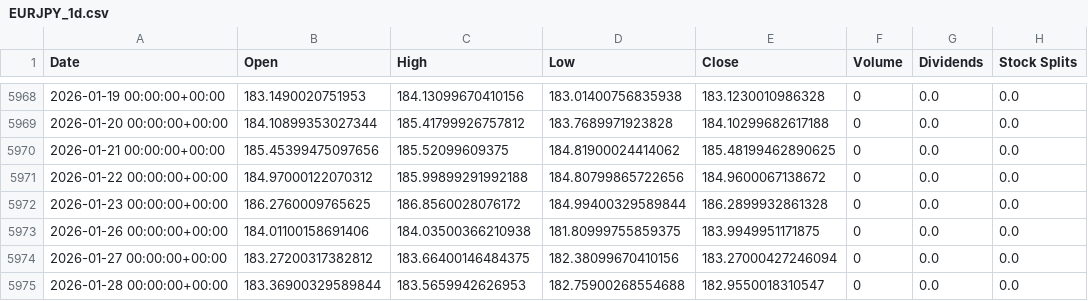
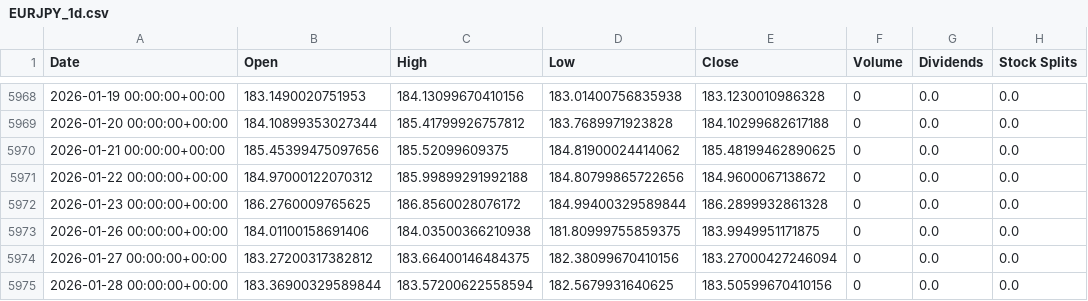
Before and after one commit to sebastian-siemianowski/python-options, a CSV file: scripts/quant/cache/debt/EURJPY_1d.csv, drawn as a sheet; only a part is shown, gaps mark what is left out.

```diff
--- a/scripts/quant/cache/debt/EURJPY_1d.csv
+++ b/scripts/quant/cache/debt/EURJPY_1d.csv
@@ -5974,2 +5974,2 @@ Date,Open,High,Low,Close,Volume,Dividends,Stock Splits
 2026-01-27 00:00:00+00:00,183.27200317382812,183.66400146484375,182.38099670410156,183.27000427246094,0,0.0,0.0
-2026-01-28 00:00:00+00:00,183.36900329589844,183.5659942626953,182.75900268554688,182.9550018310547,0,0.0,0.0
+2026-01-28 00:00:00+00:00,183.36900329589844,183.57200622558594,182.5679931640625,183.50599670410156,0,0.0,0.0
```
Also changed, not shown: 1 other file.
